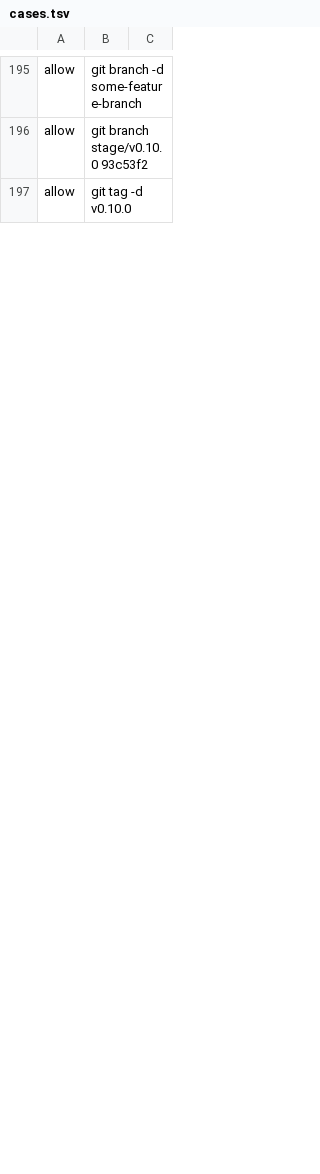
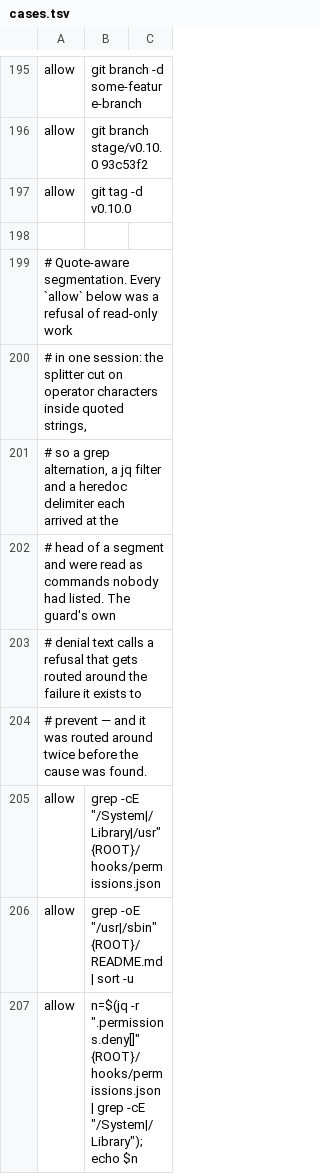
Before and after one commit to nyxene/orrery, a TSV file: hooks/cases.tsv, drawn as a sheet; only a part is shown, gaps mark what is left out; the diff covers the shown part only.

```diff
--- a/hooks/cases.tsv
+++ b/hooks/cases.tsv
@@ -197 +197,11 @@ allow	git branch stage/v0.10.0 93c53f2
 allow	git tag -d v0.10.0
+
+# Quote-aware segmentation. Every `allow` below was a refusal of read-only work
+# in one session: the splitter cut on operator characters inside quoted strings,
+# so a grep alternation, a jq filter and a heredoc delimiter each arrived at the
+# head of a segment and were read as commands nobody had listed. The guard's own
+# denial text calls a refusal that gets routed around the failure it exists to
+# prevent — and it was routed around twice before the cause was found.
+allow	grep -cE "/System|/Library|/usr" {ROOT}/hooks/permissions.json
+allow	grep -oE "/usr|/sbin" {ROOT}/README.md | sort -u
+allow	n=$(jq -r ".permissions.deny[]" {ROOT}/hooks/permissions.json | grep -cE "/System|/Library"); echo $n
```
Also changed, not shown: 80 added rows elsewhere in this file, 17 other files.
